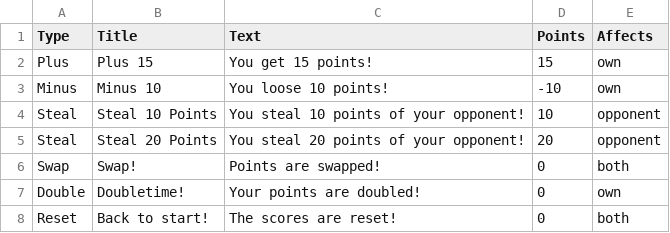
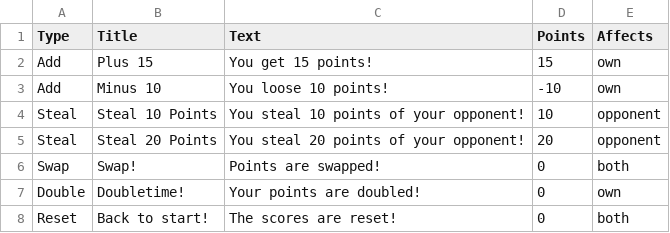
Before and after one commit to Manuel0815/VocabuLlama, a CSV file: joker.csv, drawn as a sheet.

Commit message:
edit joker types

```diff
--- a/joker.csv
+++ b/joker.csv
@@ -1,4 +1,4 @@
 Type;Title;Text;Points;Affects
-Plus;Plus 15;You get 15 points!;15;own
-Minus;Minus 10;You loose 10 points!;-10;own
+Add;Plus 15;You get 15 points!;15;own
+Add;Minus 10;You loose 10 points!;-10;own
 Steal;Steal 10 Points;You steal 10 points of your opponent!;10;opponent
```
